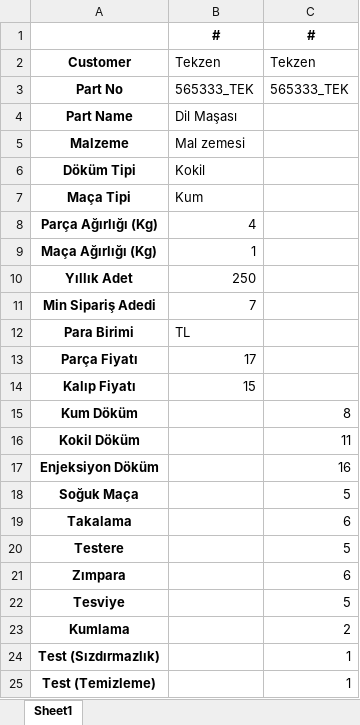
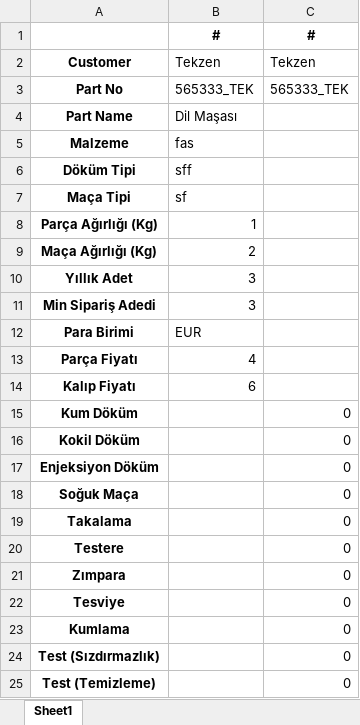
Before and after one commit to ozgurdedu/Offer-Project, an Excel workbook: offer_detail.xlsx, sheet Sheet1, drawn as a sheet; values as stored, in another font and other column widths than the file's, no borders; the diff names each change by its address in the sheet, - before the commit and + after, or states it on an @@ line.

Commit message:
completed offer detail views and added related buttons

```diff
--- a/offer_detail.xlsx (sheet Sheet1)
+++ b/offer_detail.xlsx (sheet Sheet1)
-B5: Mal zemesi
+B5: fas
-B6: Kokil
+B6: sff
-B7: Kum
+B7: sf
-B8: 4
+B8: 1
-B9: 1
+B9: 2
-B10: 250
+B10: 3
-B11: 7
+B11: 3
-B12: TL
+B12: EUR
-B13: 17
+B13: 4
-B14: 15
+B14: 6
-C15: 8
+C15: 0
-C16: 11
+C16: 0
-C17: 16
+C17: 0
-C18: 5
+C18: 0
-C19: 6
+C19: 0
-C20: 5
+C20: 0
-C21: 6
+C21: 0
-C22: 5
+C22: 0
-C23: 2
+C23: 0
-C24:C25: 1
+C24:C25: 0
```
Also changed, not shown: 7 other files.
